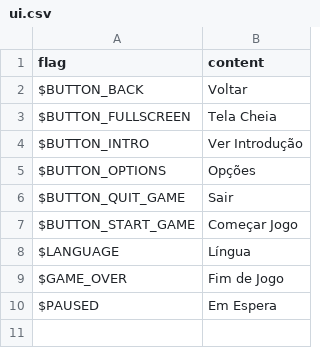
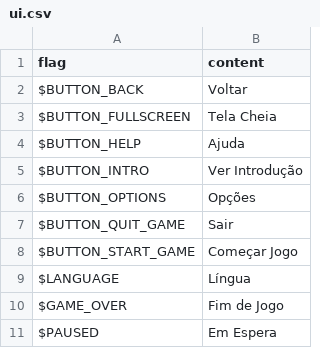
Before and after one commit to alexdantas/terminus, a CSV file: assets/locales/pt-BR/ui.csv, drawn as a sheet.

Commit message:
Added the Help screen

```diff
--- a/assets/locales/pt-BR/ui.csv
+++ b/assets/locales/pt-BR/ui.csv
@@ -3,2 +3,3 @@
 "$BUTTON_FULLSCREEN","Tela Cheia",
+"$BUTTON_HELP","Ajuda",
 "$BUTTON_INTRO","Ver Introdução",
```
Also changed, not shown: assets/locales/en-US/ui.csv, 4 other files.
